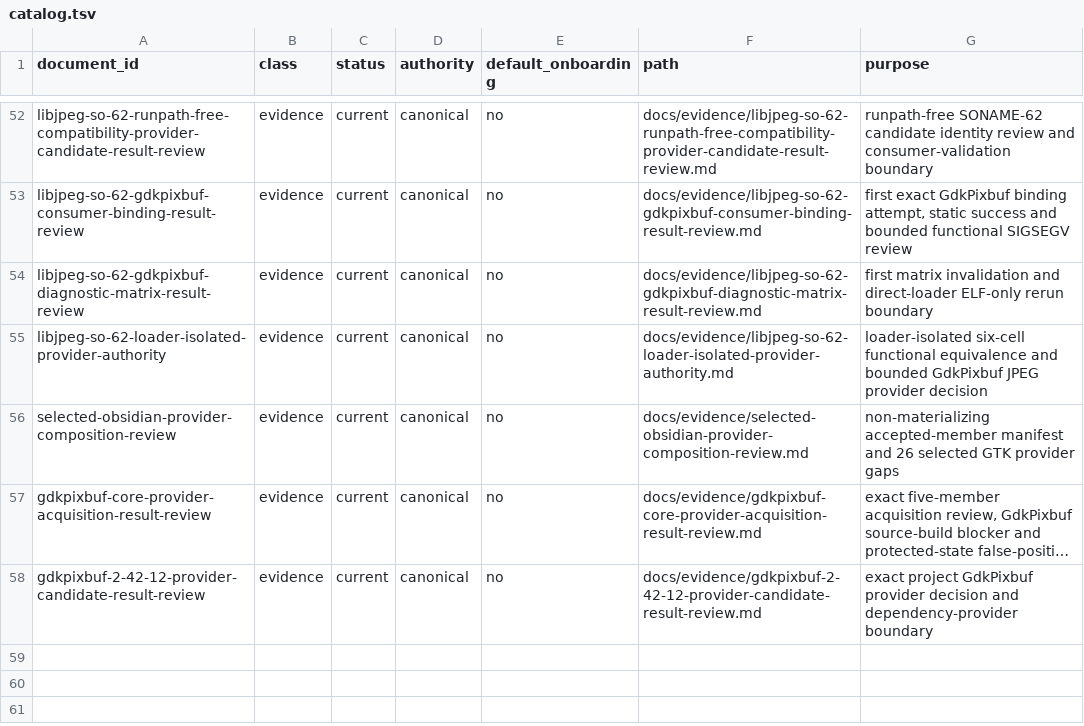
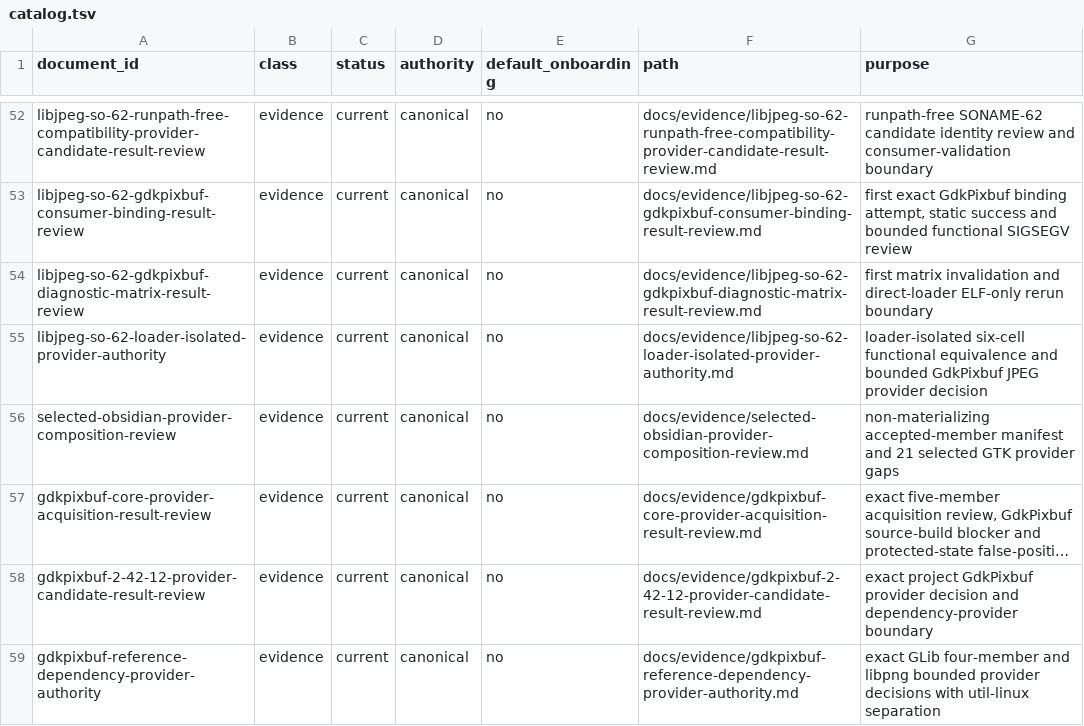
Before and after one commit to daylight-00/termux-native-desktop, a TSV file: docs/catalog.tsv, drawn as a sheet; only a part is shown, gaps mark what is left out; long unchanged cells end in …; the diff names each change by its address in the sheet, - before the commit and + after, or states it on an @@ line.

```diff
--- a/docs/catalog.tsv
+++ b/docs/catalog.tsv
-G56 (purpose): …manifest and 26 selected GTK…
+G56 (purpose): …manifest and 21 selected GTK…
+row 59: gdkpixbuf-reference-dependency-provider-authority | evidence | current | canonical | no | docs/evidence/gdkpixbuf-reference-dependency-provider-authority.md | exact GLib four-member and libpng bounded provider decisions with util-linux separation
```
Also changed, not shown: docs/operations/platforms/chatgpt-web-limitations.tsv, experiments/glibc/selected-obsidian-provider-authority/review/provider-claim-classification-metadata.tsv, 35 other files.
